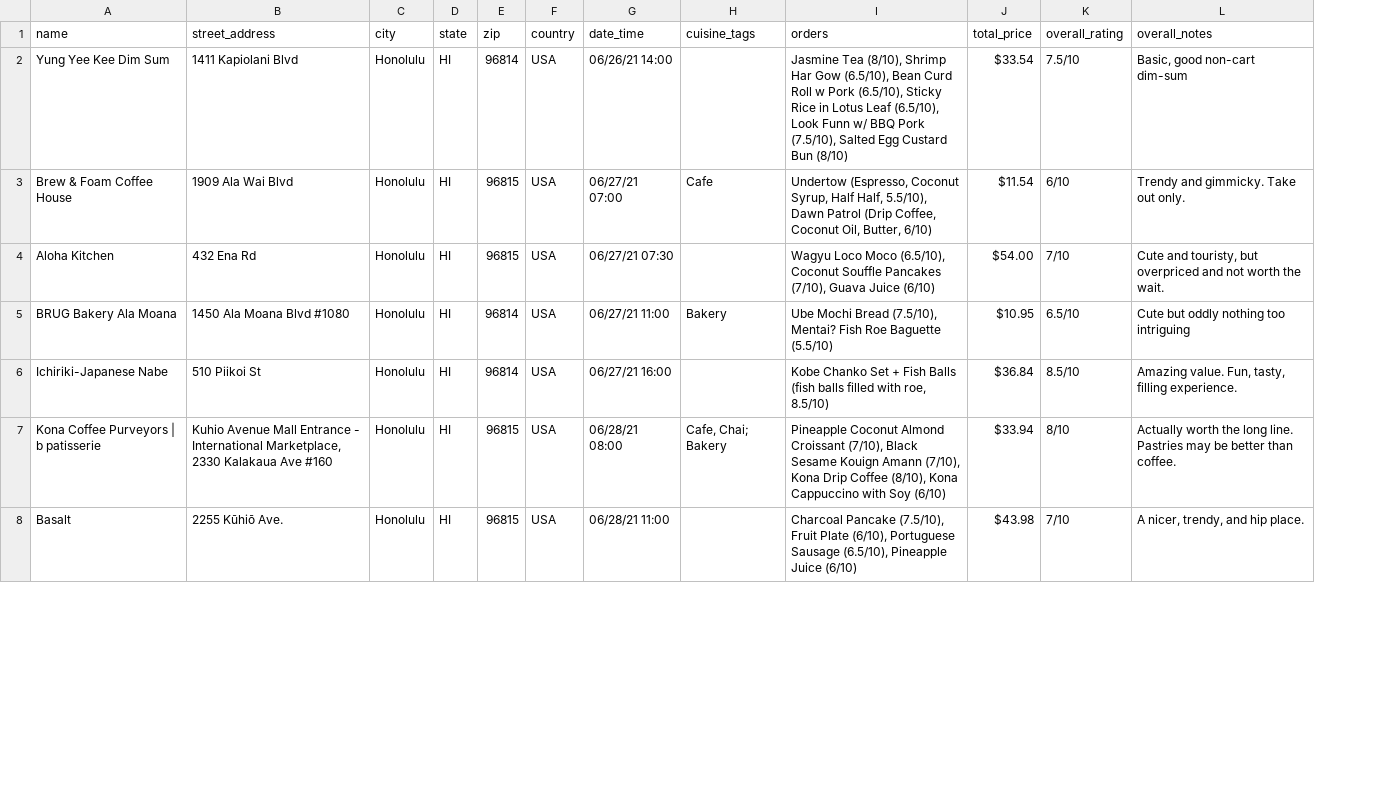
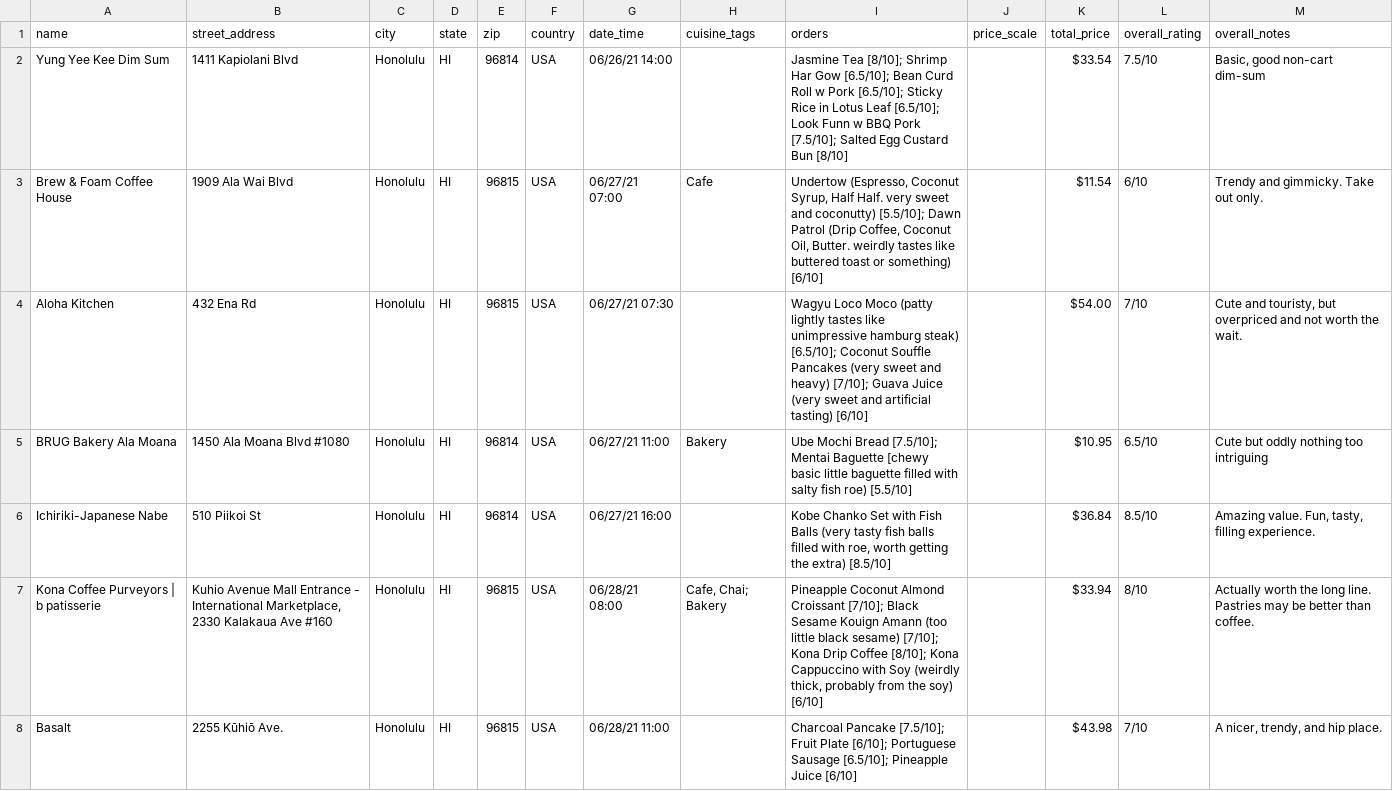
Before and after one commit to duneblum/travel, a CSV file: src/scripts/www/restaurants.csv, drawn as a sheet; only a part is shown; the diff covers the shown part only; the diff names each change by its address in the sheet, - before the commit and + after, or states it on an @@ line.

Commit message:
added map, price scale components

```diff
--- a/src/scripts/www/restaurants.csv
+++ b/src/scripts/www/restaurants.csv
+column J (price_scale), empty
-I2 (orders): Jasmine Tea (8/10), Shrimp Har Gow (6.5/10), Bean Curd Roll w Pork (6.5/10), Sticky Rice in Lotus Leaf (6.5/10), Look Funn w/ BBQ Pork (7.5/10), Salted Egg Custard Bun (8/10)
+I2 (orders): Jasmine Tea [8/10]; Shrimp Har Gow [6.5/10]; Bean Curd Roll w Pork [6.5/10]; Sticky Rice in Lotus Leaf [6.5/10]; Look Funn w BBQ Pork [7.5/10]; Salted Egg Custard Bun [8/10]
-I3 (orders): …Syrup, Half Half, 5.5/10), Dawn Patrol (Drip Coffee, Coconut Oil, Butter, 6/10)
+I3 (orders): …Syrup, Half Half. very sweet and coconutty) [5.5/10]; Dawn Patrol (Drip Coffee, Coconut Oil, Butter. weirdly tastes like buttered toast or something) [6/10]
-I4 (orders): …Loco Moco (6.5/10), Coconut Souffle Pancakes (7/10), Guava Juice (6/10)
+I4 (orders): …Loco Moco (patty lightly tastes like unimpressive hamburg steak) [6.5/10]; Coconut Souffle Pancakes (very sweet and heavy) [7/10]; Guava Juice (very sweet and artificial tasting) [6/10]
-I5 (orders): …Mochi Bread (7.5/10), Mentai? Fish Roe Baguette (5.5/10)
+I5 (orders): …Mochi Bread [7.5/10]; Mentai Baguette [chewy basic little baguette filled with salty fish roe) [5.5/10]
-I6 (orders): …Chanko Set + Fish Balls (fish balls filled with roe, 8.5/10)
+I6 (orders): …Chanko Set with Fish Balls (very tasty fish balls filled with roe, worth getting the extra) [8.5/10]
-I7 (orders): …Almond Croissant (7/10), Black Sesame Kouign Amann (7/10), Kona Drip Coffee (8/10), Kona Cappuccino with Soy (6/10)
+I7 (orders): …Almond Croissant [7/10]; Black Sesame Kouign Amann (too little black sesame) [7/10]; Kona Drip Coffee [8/10]; Kona Cappuccino with Soy (weirdly thick, probably from the soy) [6/10]
-I8 (orders): Charcoal Pancake (7.5/10), Fruit Plate (6/10), Portuguese Sausage (6.5/10), Pineapple Juice (6/10)
+I8 (orders): Charcoal Pancake [7.5/10]; Fruit Plate [6/10]; Portuguese Sausage [6.5/10]; Pineapple Juice [6/10]
```
Also changed, not shown: 1 added row and 62 edited cells elsewhere in this file, 11 other files.
